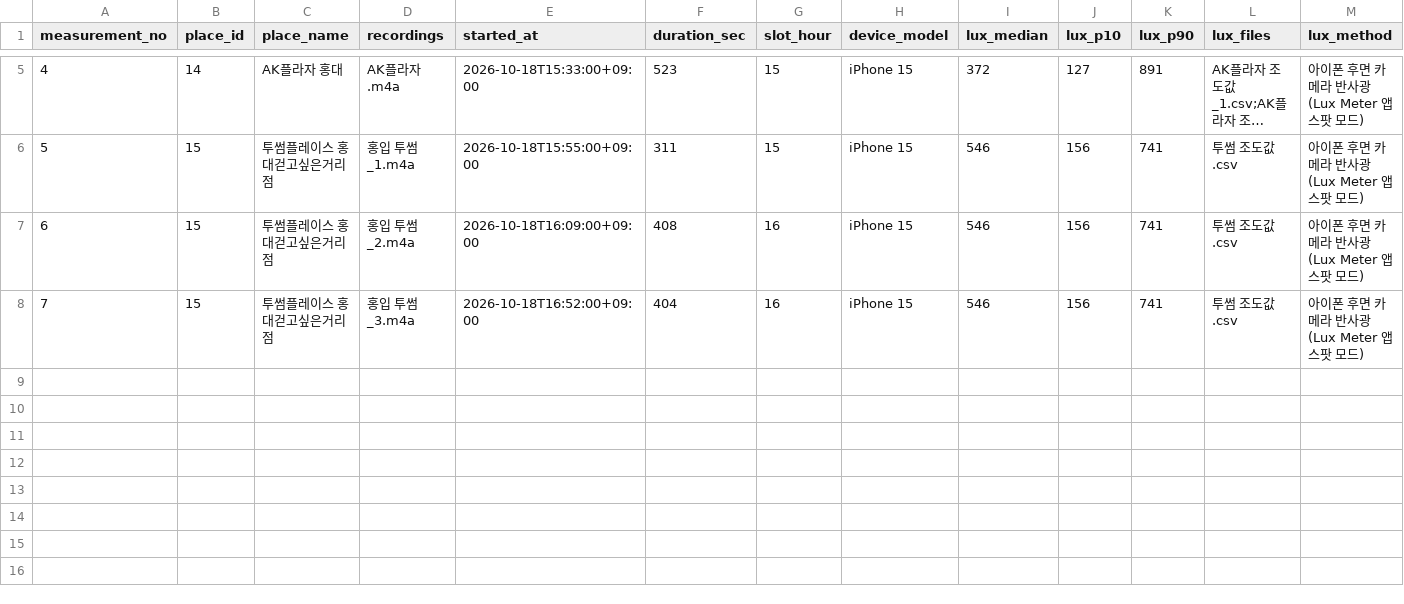
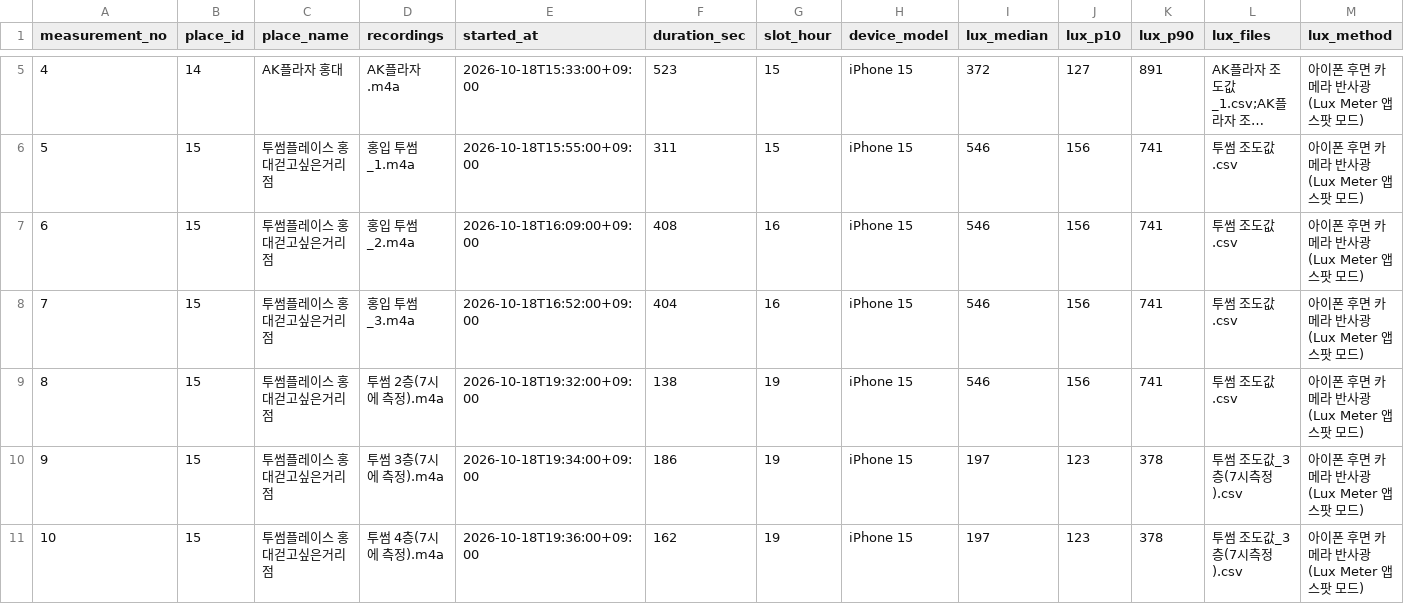
Before and after one commit to Jisub24/calm-map, a CSV file: analysis/측정기록.csv, drawn as a sheet; only a part is shown, gaps mark what is left out; long unchanged cells end in …; rows hold the shown columns only; the diff names each change by its address in the sheet, - before the commit and + after, or states it on an @@ line.

```diff
--- a/analysis/측정기록.csv
+++ b/analysis/측정기록.csv
+row 9: 8 | 15 | 투썸플레이스 홍대걷고싶은거리점 | 투썸 2층(7시에 측정).m4a | 2026-10-18T19:32:00+09:00 | 138 | 19 | iPhone 15 | 546 | 156 | 741 | 투썸 조도값.csv | 아이폰 후면 카메라 반사광 (Lux Meter 앱 스팟 모드)
+row 10: 9 | 15 | 투썸플레이스 홍대걷고싶은거리점 | 투썸 3층(7시에 측정).m4a | 2026-10-18T19:34:00+09:00 | 186 | 19 | iPhone 15 | 197 | 123 | 378 | 투썸 조도값_3층(7시측정).csv | 아이폰 후면 카메라 반사광 (Lux Meter 앱 스팟 모드)
+row 11: 10 | 15 | 투썸플레이스 홍대걷고싶은거리점 | 투썸 4층(7시에 측정).m4a | 2026-10-18T19:36:00+09:00 | 162 | 19 | iPhone 15 | 197 | 123 | 378 | 투썸 조도값_3층(7시측정).csv | 아이폰 후면 카메라 반사광 (Lux Meter 앱 스팟 모드)
```
Also changed, not shown: analysis/측정결과.csv, 6 other files.
